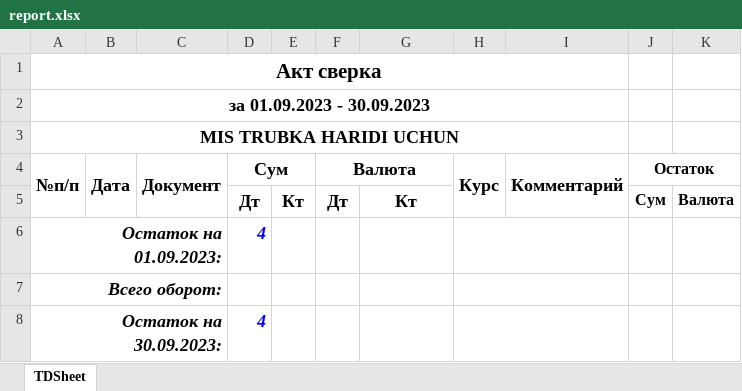
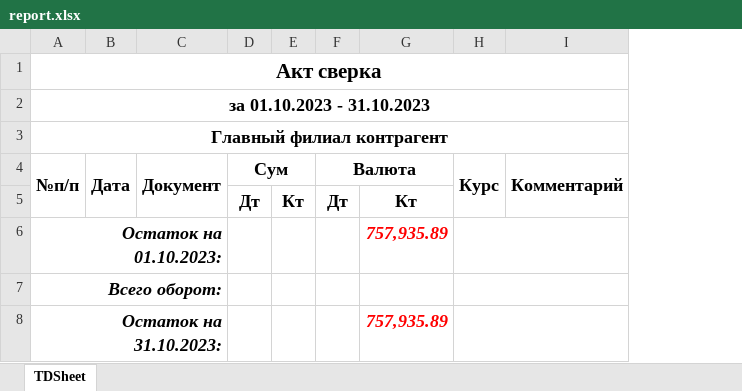
Before and after one commit to UlugbekNosirov/family-group, an Excel workbook: REPORTS/report.xlsx, sheet TDSheet, drawn as a sheet; values as stored, in another font and other column widths than the file's, no borders; charts and pictures not drawn; removed rows and columns are numbered as before the commit, all else as after; the diff names each change by its address in the sheet, - before the commit and + after, or states it on an @@ line.

```diff
--- a/REPORTS/report.xlsx (sheet TDSheet)
+++ b/REPORTS/report.xlsx (sheet TDSheet)
-column J (Остаток), row 5: Сум
-column K, row 5: Валюта
-A2 (№п/п): за 01.09.2023 - 30.09.2023
+A2 (№п/п): за 01.10.2023 - 31.10.2023
-A3 (№п/п): MIS TRUBKA HARIDI UCHUN
+A3 (№п/п): Главный филиал контрагент
-row 6: Остаток на 01.09.2023: |  |  | 4
+row 6: Остаток на 01.10.2023: |  |  |  |  |  | 757,935.89
-row 8: Остаток на 30.09.2023: |  |  | 4
+row 8: Остаток на 31.10.2023: |  |  |  |  |  | 757,935.89
```
Also changed, not shown: 18 other files.
